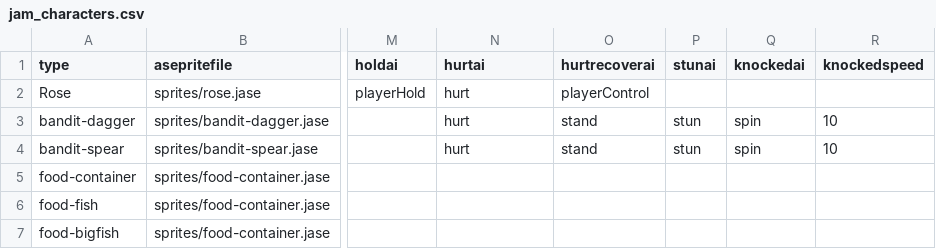
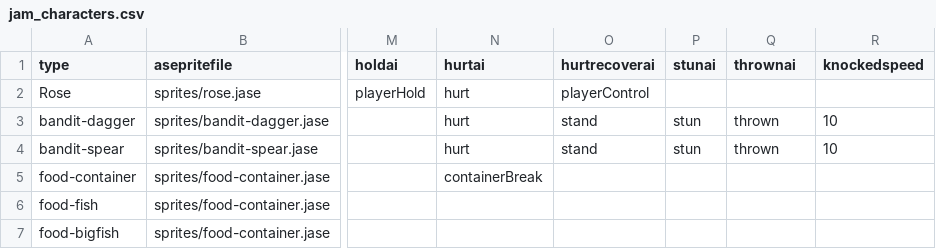
Before and after one commit to IoriBranford/dragontail, a CSV file: data/jam_characters.csv, drawn as a sheet; only a part is shown, gaps mark what is left out; the diff names each change by its address in the sheet, - before the commit and + after, or states it on an @@ line.

```diff
--- a/data/jam_characters.csv
+++ b/data/jam_characters.csv
-Q1: knockedai
+Q1: thrownai
-Q3:Q4 (thrownai): spin
+Q3:Q4 (thrownai): thrown
-N5 (hurtai): (empty)
+N5 (hurtai): containerBreak
```
Also changed, not shown: data/jam_attacks.csv, 2 other files.
